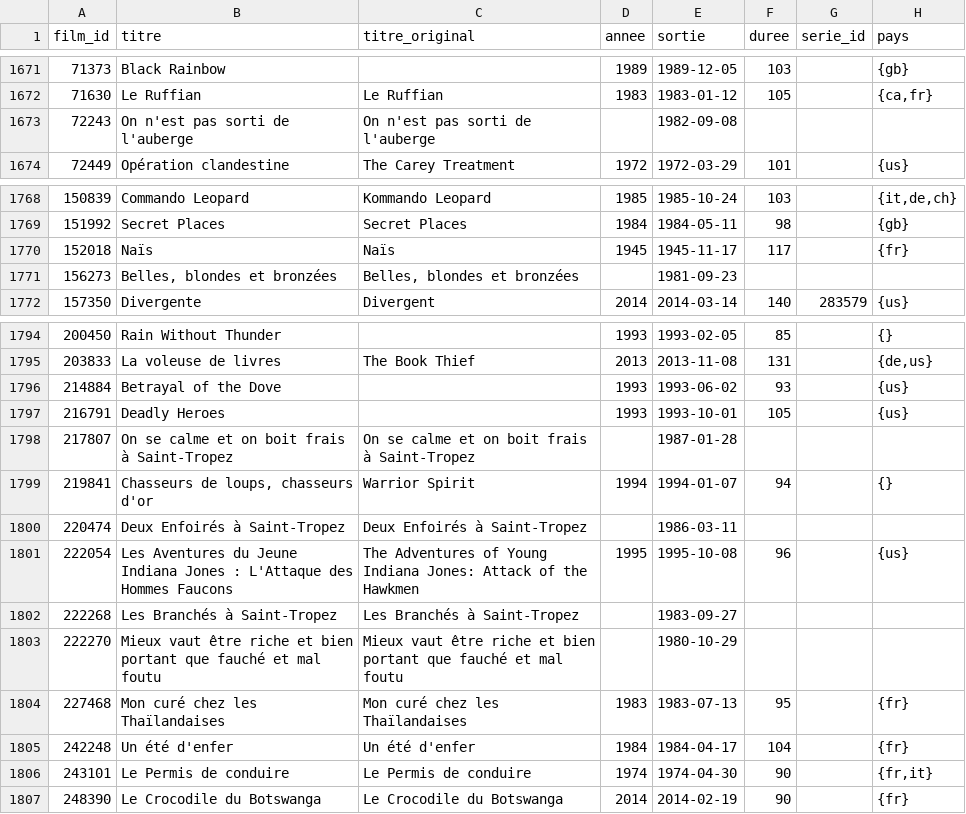
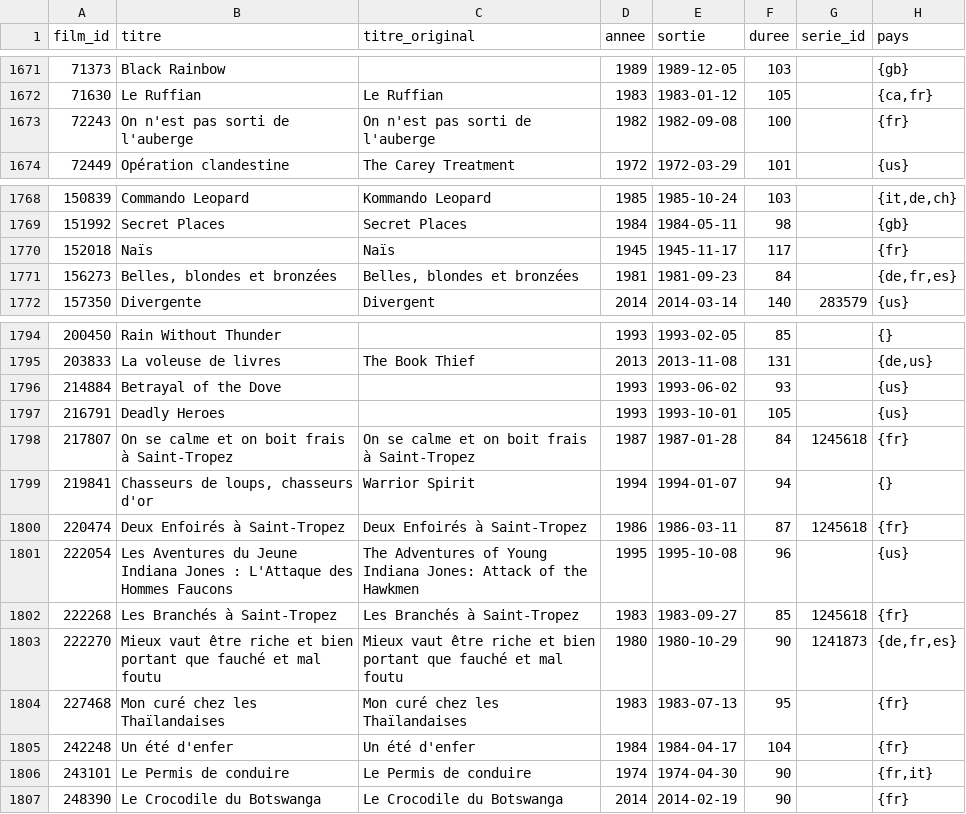
Before and after one commit to medina474/basesdedonnees, a CSV file: data/cinema/030-films.csv, drawn as a sheet; only a part is shown, gaps mark what is left out.

Commit message:
nouveaux films

```diff
--- a/data/cinema/030-films.csv
+++ b/data/cinema/030-films.csv
@@ -1672,3 +1672,3 @@ film_id,titre,titre_original,annee,sortie,duree,serie_id,pays
 71630,Le Ruffian,Le Ruffian,1983,1983-01-12,105,,"{ca,fr}"
-72243,On n'est pas sorti de l'auberge,On n'est pas sorti de l'auberge,,1982-09-08,,,
+72243,On n'est pas sorti de l'auberge,On n'est pas sorti de l'auberge,1982,1982-09-08,100,,{fr}
 72449,Opération clandestine,The Carey Treatment,1972,1972-03-29,101,,{us}
@@ -1770,3 +1770,3 @@ film_id,titre,titre_original,annee,sortie,duree,serie_id,pays
 152018,Naïs,Naïs,1945,1945-11-17,117,,{fr}
-156273,"Belles, blondes et bronzées","Belles, blondes et bronzées",,1981-09-23,,,
+156273,"Belles, blondes et bronzées","Belles, blondes et bronzées",1981,1981-09-23,84,,"{de,fr,es}"
 157350,Divergente,Divergent,2014,2014-03-14,140,283579,{us}
@@ -1797,8 +1797,8 @@ film_id,titre,titre_original,annee,sortie,duree,serie_id,pays
 216791,Deadly Heroes,,1993,1993-10-01,105,,{us}
-217807,On se calme et on boit frais à Saint-Tropez,On se calme et on boit frais à Saint-Tropez,,1987-01-28,,,
+217807,On se calme et on boit frais à Saint-Tropez,On se calme et on boit frais à Saint-Tropez,1987,1987-01-28,84,1245618,{fr}
 219841,"Chasseurs de loups, chasseurs d'or",Warrior Spirit,1994,1994-01-07,94,,{}
-220474,Deux Enfoirés à Saint-Tropez,Deux Enfoirés à Saint-Tropez,,1986-03-11,,,
+220474,Deux Enfoirés à Saint-Tropez,Deux Enfoirés à Saint-Tropez,1986,1986-03-11,87,1245618,{fr}
 222054,Les Aventures du Jeune Indiana Jones : L'Attaque des Hommes Faucons,The Adventures of Young Indiana Jones: Attack of the Hawkmen,1995,1995-10-08,96,,{us}
-222268,Les Branchés à Saint-Tropez,Les Branchés à Saint-Tropez,,1983-09-27,,,
-222270,Mieux vaut être riche et bien portant que fauché et mal foutu,Mieux vaut être riche et bien portant que fauché et mal foutu,,1980-10-29,,,
+222268,Les Branchés à Saint-Tropez,Les Branchés à Saint-Tropez,1983,1983-09-27,85,1245618,{fr}
+222270,Mieux vaut être riche et bien portant que fauché et mal foutu,Mieux vaut être riche et bien portant que fauché et mal foutu,1980,1980-10-29,90,1241873,"{de,fr,es}"
 227468,Mon curé chez les Thaïlandaises,Mon curé chez les Thaïlandaises,1983,1983-07-13,95,,{fr}
```
Also changed, not shown: data/cinema/030-films_motscles.csv, data/cinema/041-series.csv, 1 other file.
